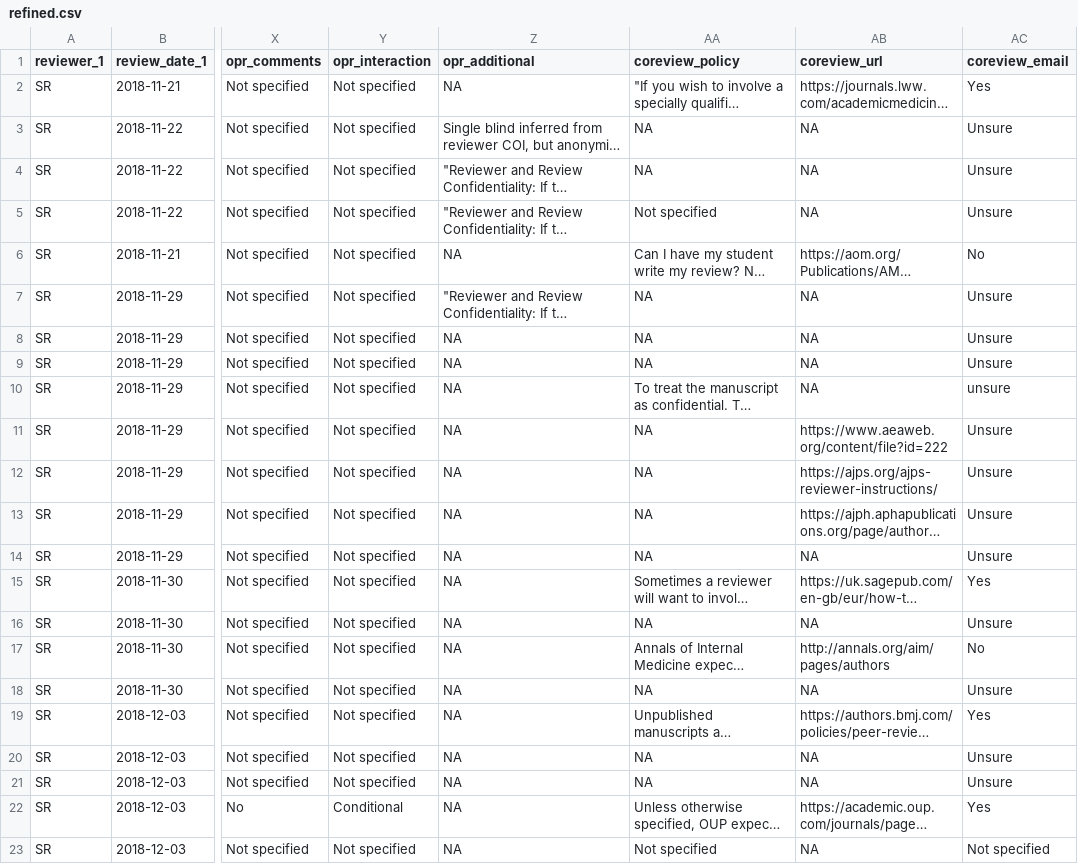
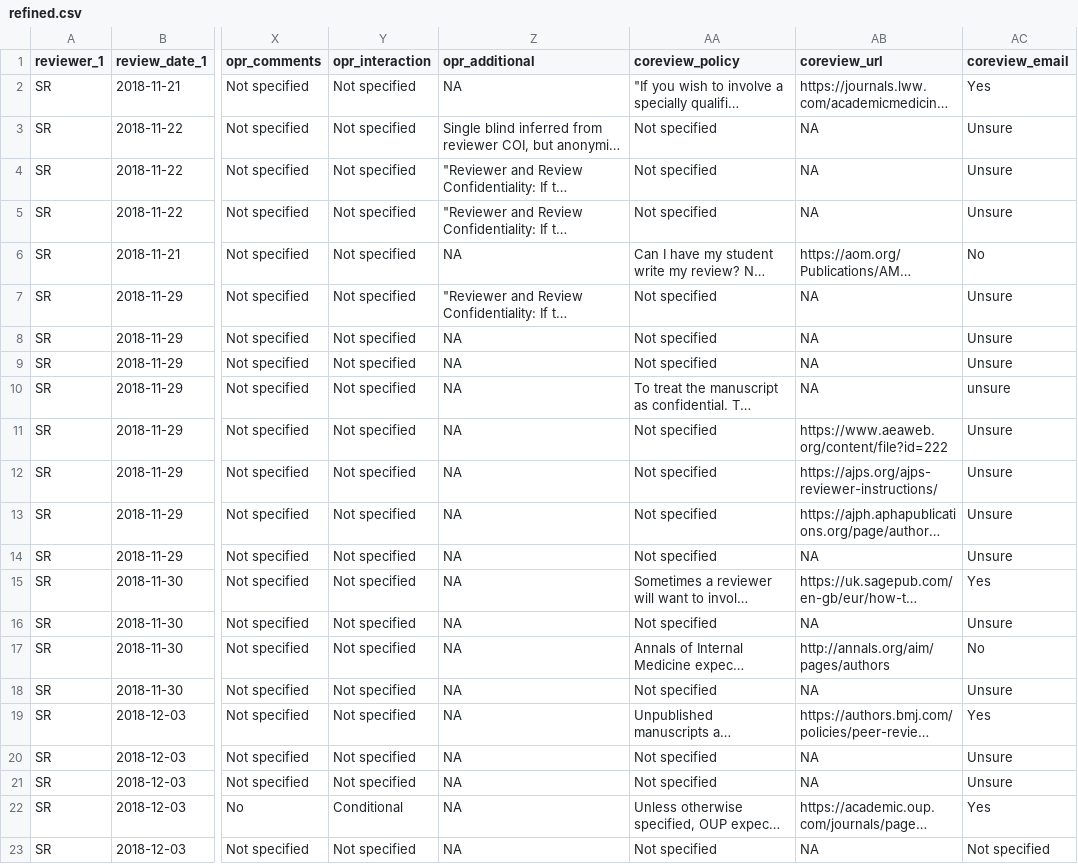
Before and after one commit to transpose-publishing/landscapeStudy, a CSV file: data-transformed/refined.csv, drawn as a sheet; only a part is shown, gaps mark what is left out; long unchanged cells end in …; the diff covers the shown part only; the diff names each change by its address in the sheet, - before the commit and + after, or states it on an @@ line.

Commit message:
make missings explicit for coreview-policy
Leaving the cells blank was delibarate, it should state: data is not there, which is in the end the same as "not specified".

```diff
--- a/data-transformed/refined.csv
+++ b/data-transformed/refined.csv
-AA3:AA4 (coreview_policy): NA
+AA3:AA4 (coreview_policy): Not specified
-AA7:AA9 (coreview_policy): NA
+AA7:AA9 (coreview_policy): Not specified
-AA11:AA14 (coreview_policy): NA
+AA11:AA14 (coreview_policy): Not specified
-AA16 (coreview_policy): NA
+AA16 (coreview_policy): Not specified
-AA18 (coreview_policy): NA
+AA18 (coreview_policy): Not specified
-AA20:AA21 (coreview_policy): NA
+AA20:AA21 (coreview_policy): Not specified
```
Also changed, not shown: 57 edited cells elsewhere in this file, 1 other file.
